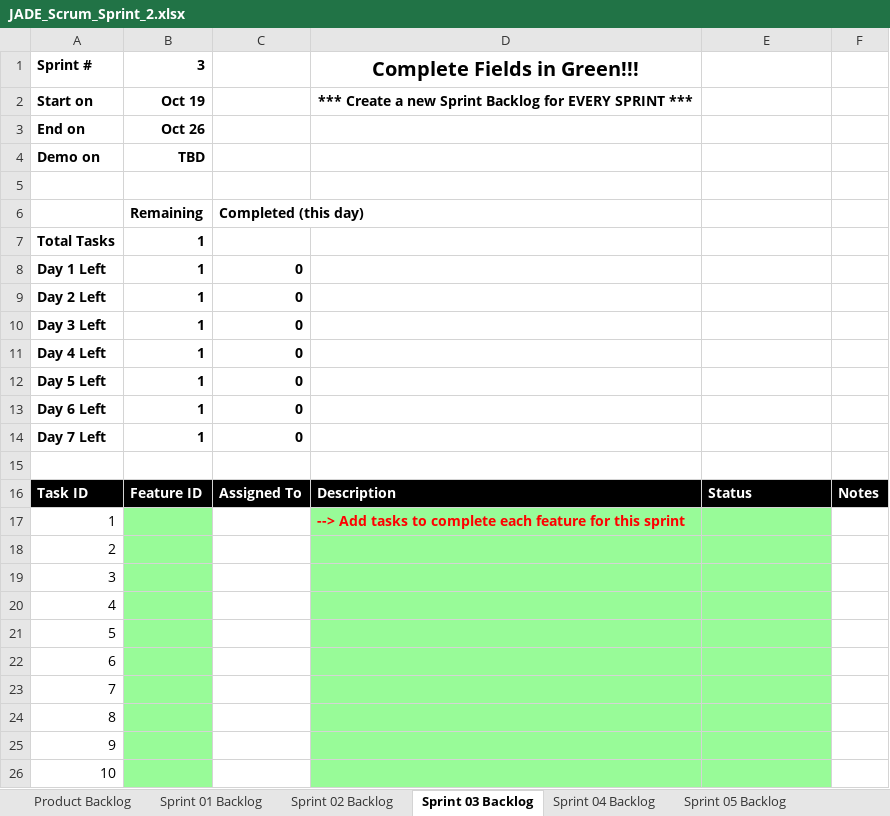
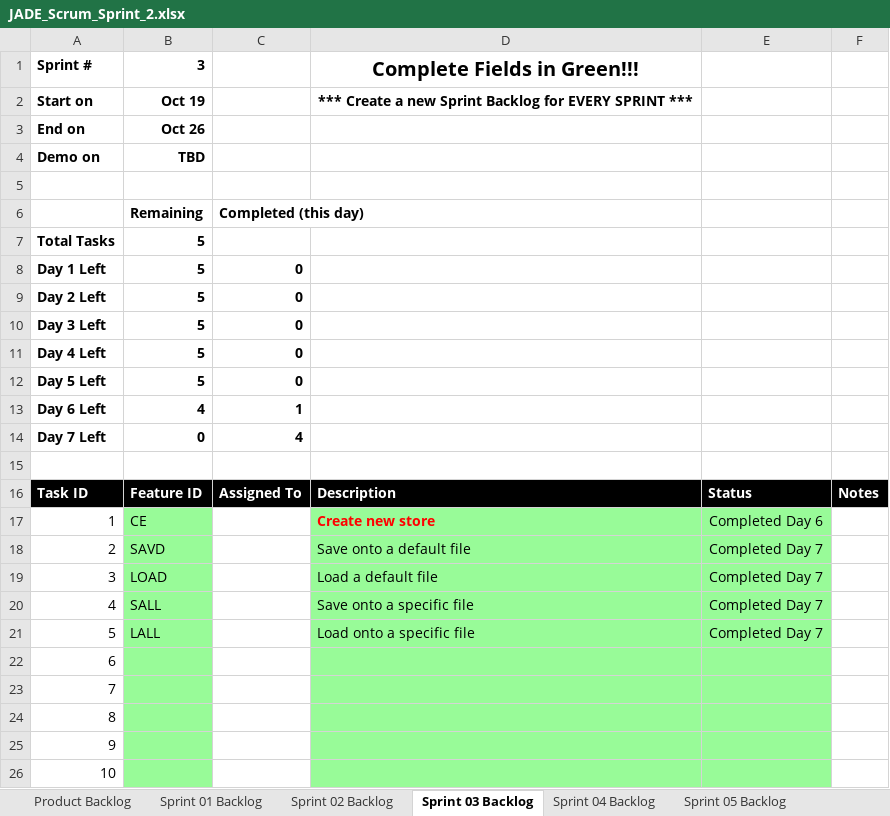
Before and after one commit to christophernguyen6089/cse1325, an Excel workbook: P08/full_credit/JADE_Scrum_Sprint_2.xlsx, sheet Sprint 03 Backlog, drawn as a sheet; only a part is shown; values as stored, in another font and other column widths than the file's, no borders; charts and pictures not drawn; the diff names each change by its address in the sheet, - before the commit and + after, or states it on an @@ line.

```diff
--- a/P08/full_credit/JADE_Scrum_Sprint_2.xlsx (sheet Sprint 03 Backlog)
+++ b/P08/full_credit/JADE_Scrum_Sprint_2.xlsx (sheet Sprint 03 Backlog)
-B7:B12: 1
+B7:B12: 5
-B13: 1
+B13: 4
-C13: 0
+C13: 1
-B14: 1
+B14: 0
-C14: 0
+C14: 4
-B17: (empty)
+B17: CE
-D17: --> Add tasks to complete each feature for this sprint
+D17: Create new store
-E17: (empty)
+E17: Completed Day 6
-B18: (empty)
+B18: SAVD
-D18: (empty)
+D18: Save onto a default file
-E18:E21: (empty)
+E18:E21: Completed Day 7
-B19: (empty)
+B19: LOAD
-D19: (empty)
+D19: Load a default file
-B20: (empty)
+B20: SALL
-D20: (empty)
+D20: Save onto a specific file
-B21: (empty)
+B21: LALL
-D21: (empty)
+D21: Load onto a specific file
```
Also changed, not shown: sheet Product Backlog, charts or pictures, 3 other files.
